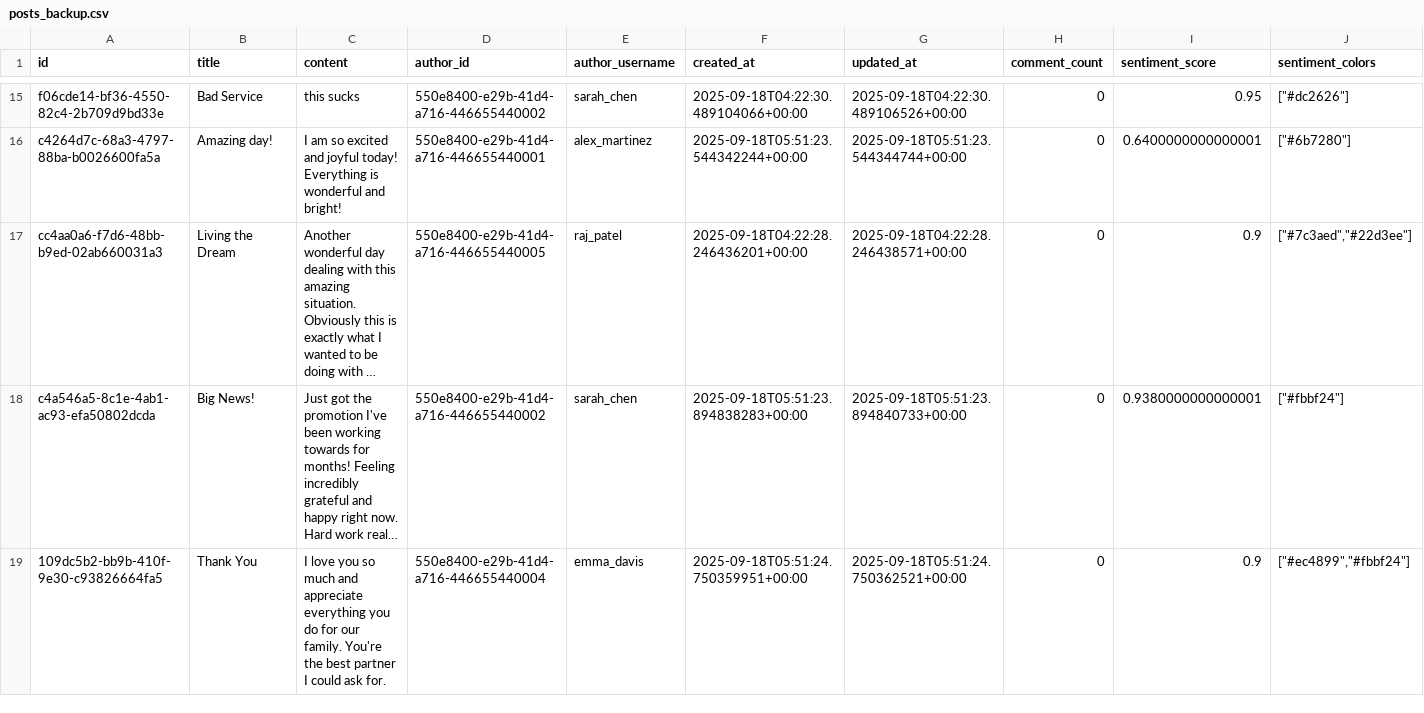
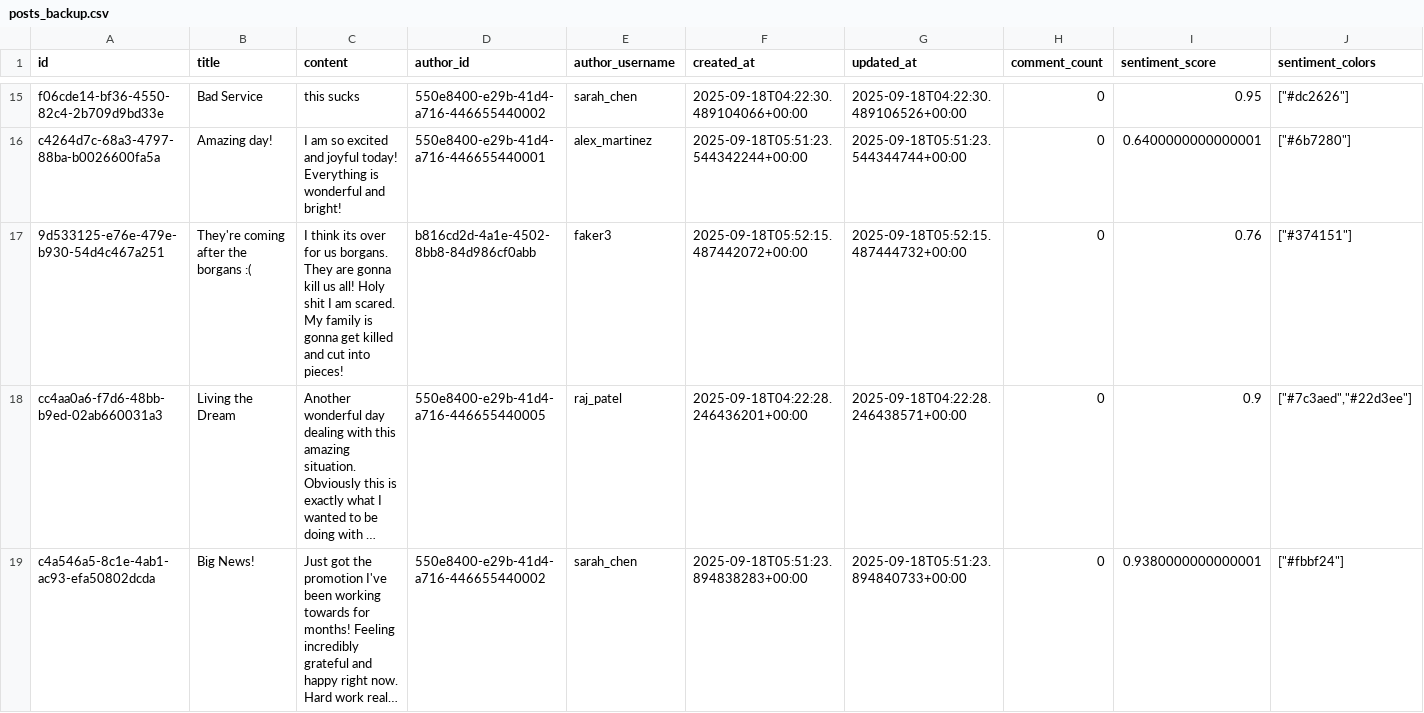
Before and after one commit to bambriz/SocialVibeRustApp, a CSV file: posts_backup.csv, drawn as a sheet; only a part is shown, gaps mark what is left out; the shorter side is filled out with more unchanged rows; long unchanged cells end in …; rows hold the shown columns only; the diff names each change by its address in the sheet, - before the commit and + after, or states it on an @@ line.

```diff
--- a/posts_backup.csv
+++ b/posts_backup.csv
+row 17: 9d533125-e76e-479e-b930-54d4c467a251 | They're coming after the borgans :( | I think its over for us borgans. They are gonna kill us all! Holy shit I am scared. My family is gonna get killed and cut into pieces! | b816cd2d-4a1e-4502-8bb8-84d986cf0abb | faker3 | 2025-09-18T05:52:15.487442072+00:00 | 2025-09-18T05:52:15.487444732+00:00 | 0 | 0.76 | ["#374151"]
```
Also changed, not shown: 2 other files.
